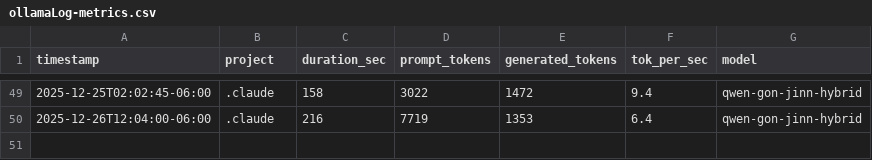
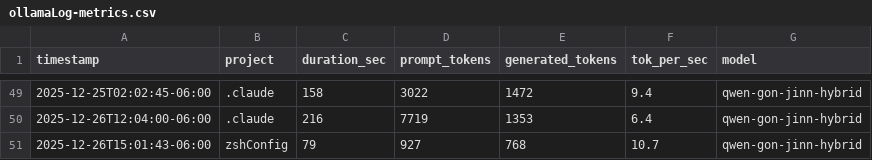
Before and after one commit to jaded423/claudeGlobal, a CSV file: logs/ollamaLog-metrics.csv, drawn as a sheet; only a part is shown, gaps mark what is left out.

```diff
--- a/logs/ollamaLog-metrics.csv
+++ b/logs/ollamaLog-metrics.csv
@@ -50 +50,2 @@ timestamp,project,duration_sec,prompt_tokens,generated_tokens,tok_per_sec,model
 2025-12-26T12:04:00-06:00,.claude,216,7719,1353,6.4,qwen-gon-jinn-hybrid
+2025-12-26T15:01:43-06:00,zshConfig,79,927,768,10.7,qwen-gon-jinn-hybrid
```
